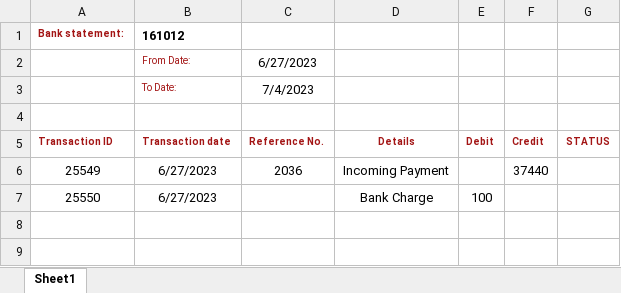
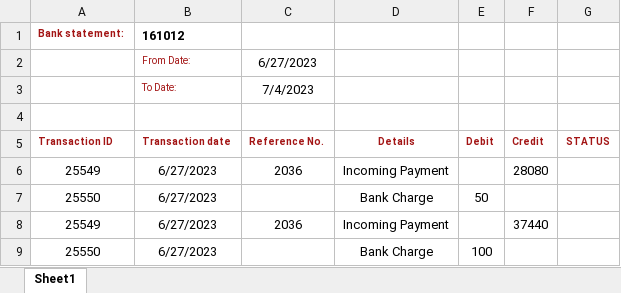
Before and after one commit to KpFavas/RpaTesting, an Excel workbook: RobocorpTestRobots/OBNK-Sheet.xlsx, sheet Sheet1, drawn as a sheet; values as stored, in another font and other column widths than the file's, no borders; the diff names each change by its address in the sheet, - before the commit and + after, or states it on an @@ line.

Commit message:
Excel Updated

```diff
--- a/RobocorpTestRobots/OBNK-Sheet.xlsx (sheet Sheet1)
+++ b/RobocorpTestRobots/OBNK-Sheet.xlsx (sheet Sheet1)
+row 6: 25549 | 6/27/2023 | 2036 | Incoming Payment |  | 28080
+row 7: 25550 | 6/27/2023 |  | Bank Charge | 50
```
Also changed, not shown: RobocorpTestRobots/SAP-Project/OBNK-Sheet.xlsx.
